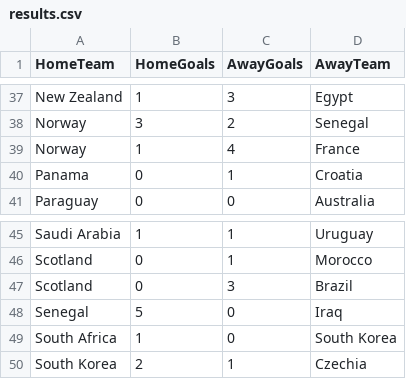
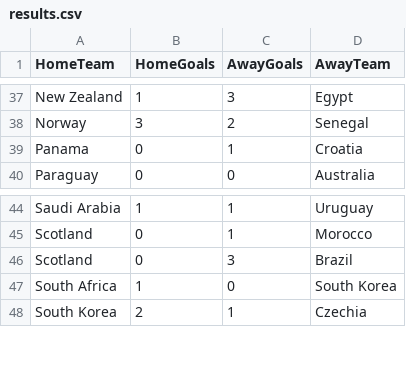
Before and after one commit to shedtaff-dotcom/shedbangers-website, a CSV file: sweepstake/data/results.csv, drawn as a sheet; only a part is shown, gaps mark what is left out.

```diff
--- a/sweepstake/data/results.csv
+++ b/sweepstake/data/results.csv
@@ -38,3 +38,2 @@ New Zealand,1,3,Egypt
 Norway,3,2,Senegal
-Norway,1,4,France
 Panama,0,1,Croatia
@@ -47,3 +46,2 @@ Scotland,0,1,Morocco
 Scotland,0,3,Brazil
-Senegal,5,0,Iraq
 South Africa,1,0,South Korea
```
